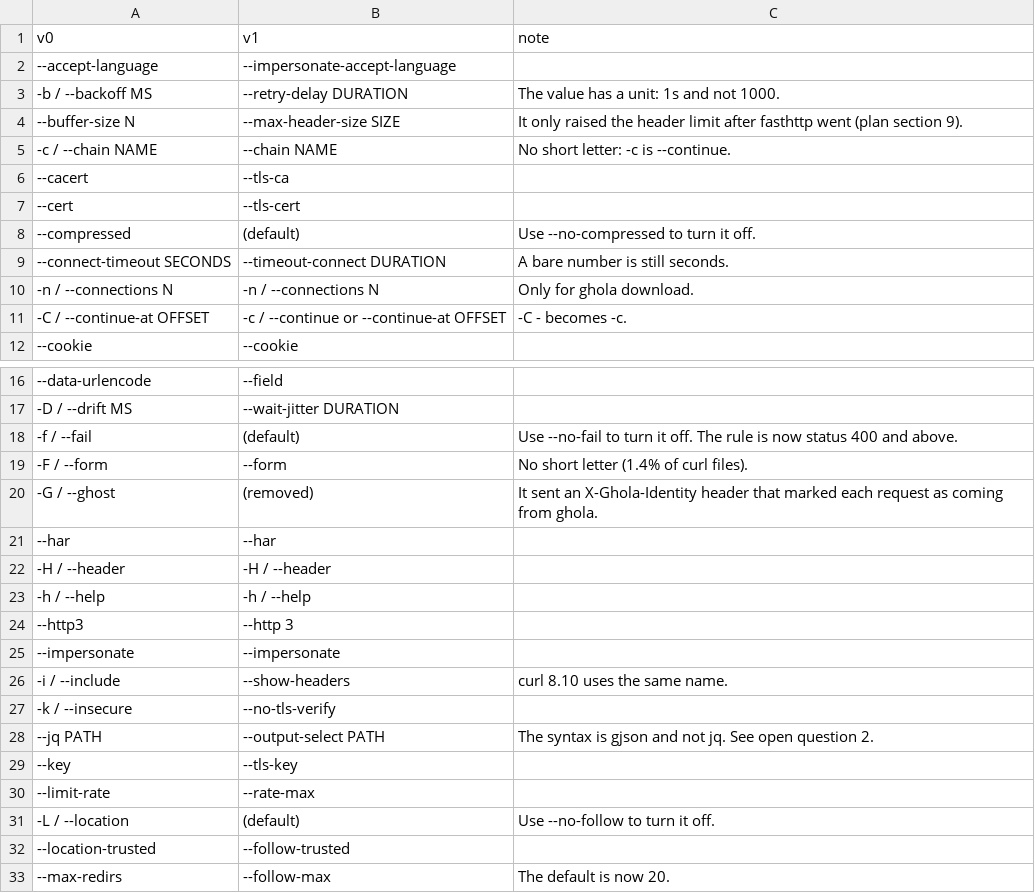
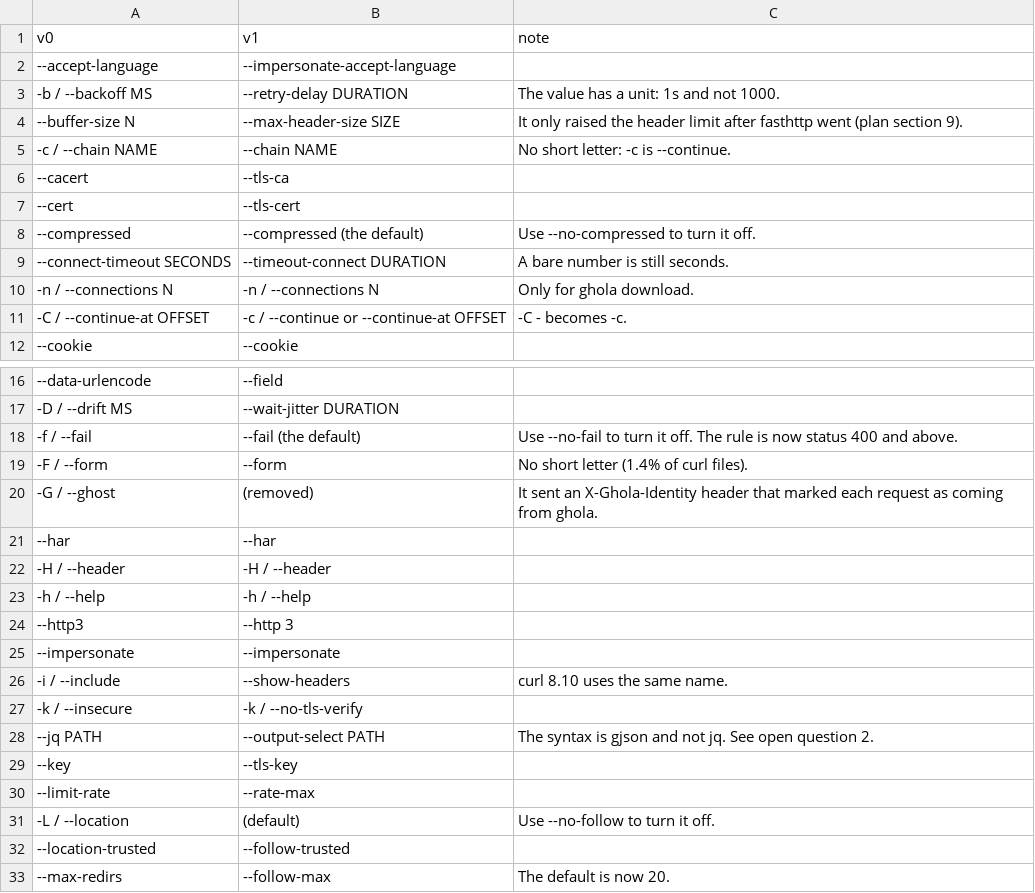
Before and after one commit to robot-accomplice/ghola, a CSV file: docs/cli/v0-to-v1.csv, drawn as a sheet; only a part is shown, gaps mark what is left out.

```diff
--- a/docs/cli/v0-to-v1.csv
+++ b/docs/cli/v0-to-v1.csv
@@ -7,3 +7,3 @@ v0,v1,note
 --cert,--tls-cert,
---compressed,(default),Use --no-compressed to turn it off.
+--compressed,--compressed (the default),Use --no-compressed to turn it off.
 --connect-timeout SECONDS,--timeout-connect DURATION,A bare number is still seconds.
@@ -17,3 +17,3 @@ v0,v1,note
 -D / --drift MS,--wait-jitter DURATION,
--f / --fail,(default),Use --no-fail to turn it off. The rule is now status 400 and above.
+-f / --fail,--fail (the default),Use --no-fail to turn it off. The rule is now status 400 and above.
 -F / --form,--form,No short letter (1.4% of curl files).
@@ -26,3 +26,3 @@ v0,v1,note
 -i / --include,--show-headers,curl 8.10 uses the same name.
--k / --insecure,--no-tls-verify,
+-k / --insecure,-k / --no-tls-verify,
 --jq PATH,--output-select PATH,The syntax is gjson and not jq. See open question 2.
```
Also changed, not shown: docs/cli/v1-options.csv, docs/cli/v1-tasks.csv, 2 other files.
